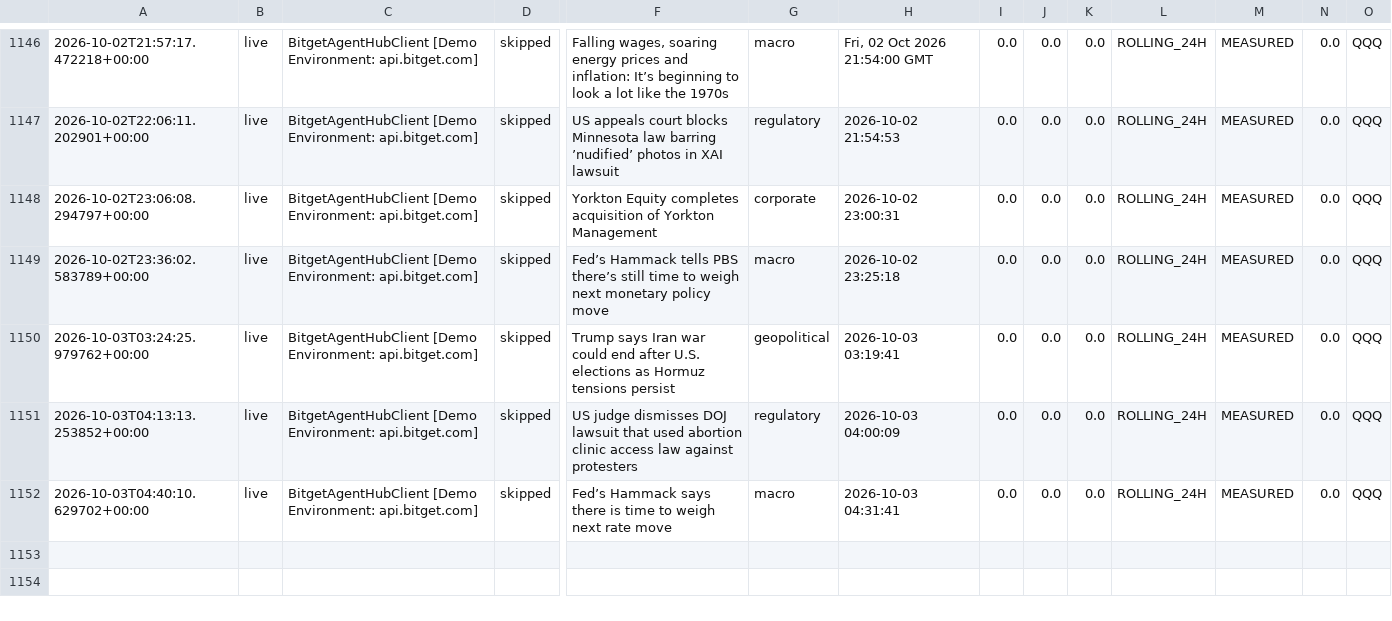
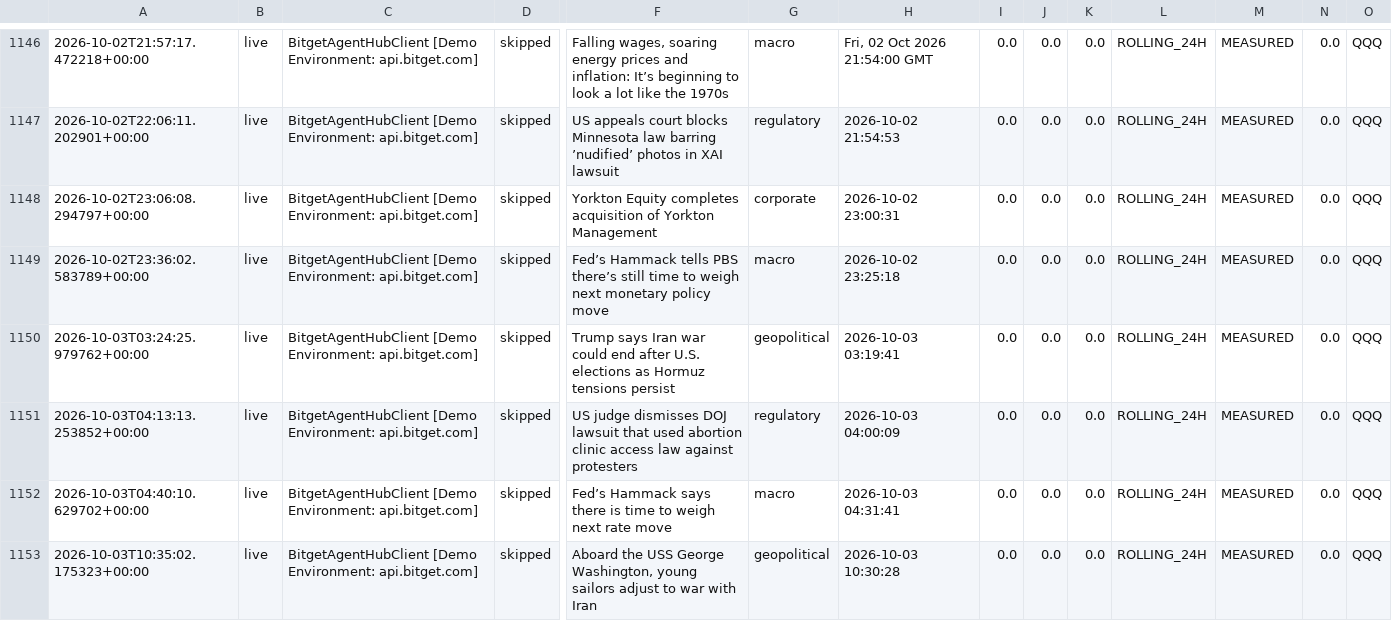
Before and after one commit to 0xSheriff/afterhours-sentinel, a CSV file: logs/sentinel_trades.csv, drawn as a sheet; only a part is shown, gaps mark what is left out; rows hold the shown columns only; the diff names each change by its address in the sheet, - before the commit and + after, or states it on an @@ line.

Commit message:
telemetry: sync live trade records (1142 records)

```diff
--- a/logs/sentinel_trades.csv
+++ b/logs/sentinel_trades.csv
+row 1153: 2026-10-03T10:35:02.175323+00:00 | live | BitgetAgentHubClient [Demo Environment: api.bitget.com] | skipped | Aboard the USS George Washington, young sailors adjust to war with Iran | geopolitical | 2026-10-03 10:30:28 | 0.0 | 0.0 | 0.0 | ROLLING_24H | MEASURED | 0.0 | QQQ
```
Also changed, not shown: 3 other files.
